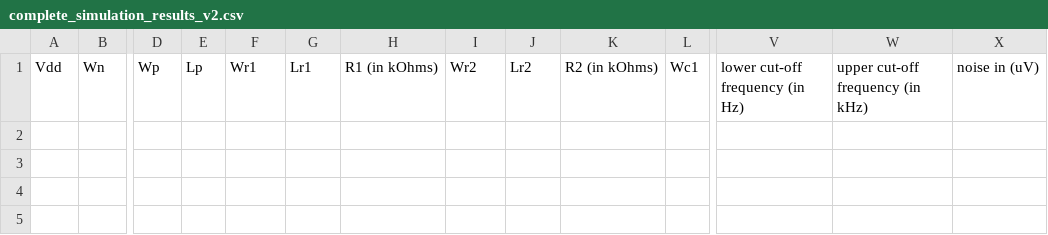
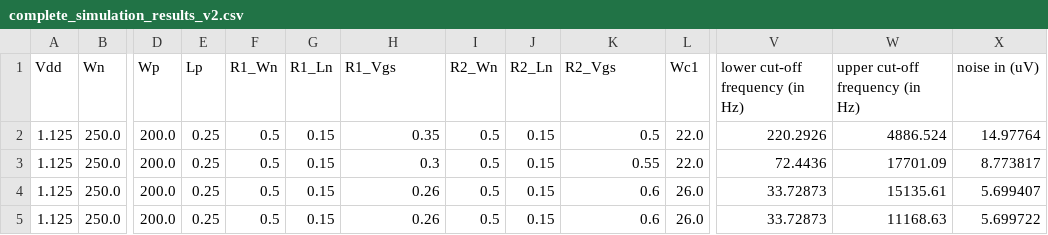
Before and after one commit to miguelcorrea0107/MA2_project, a CSV file: Amplifier_Inv/python_calc/v2/complete_simulation_results_v2.csv, drawn as a sheet; only a part is shown, gaps mark what is left out; rows hold the shown columns only; the diff names each change by its address in the sheet, - before the commit and + after, or states it on an @@ line.

```diff
--- a/Amplifier_Inv/python_calc/v2/complete_simulation_results_v2.csv
+++ b/Amplifier_Inv/python_calc/v2/complete_simulation_results_v2.csv
-F1: Wr1
+F1: R1_Wn
-G1: Lr1
+G1: R1_Ln
-H1: R1 (in kOhms)
+H1: R1_Vgs
-I1: Wr2
+I1: R2_Wn
-J1: Lr2
+J1: R2_Ln
-K1: R2 (in kOhms)
+K1: R2_Vgs
-W1: upper cut-off frequency (in kHz)
+W1: upper cut-off frequency (in Hz)
+row 2: 1.125 | 250.0 | 200.0 | 0.25 | 0.5 | 0.15 | 0.35 | 0.5 | 0.15 | 0.5 | 22.0 | 220.2926 | 4886.524 | 14.97764
+row 3: 1.125 | 250.0 | 200.0 | 0.25 | 0.5 | 0.15 | 0.3 | 0.5 | 0.15 | 0.55 | 22.0 | 72.4436 | 17701.09 | 8.773817
+row 4: 1.125 | 250.0 | 200.0 | 0.25 | 0.5 | 0.15 | 0.26 | 0.5 | 0.15 | 0.6 | 26.0 | 33.72873 | 15135.61 | 5.699407
+row 5: 1.125 | 250.0 | 200.0 | 0.25 | 0.5 | 0.15 | 0.26 | 0.5 | 0.15 | 0.6 | 26.0 | 33.72873 | 11168.63 | 5.699722
```
Also changed, not shown: 14 other files.
